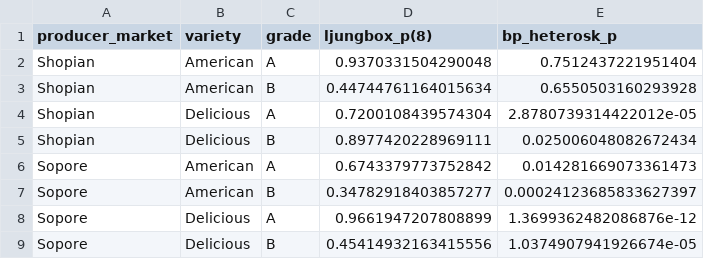
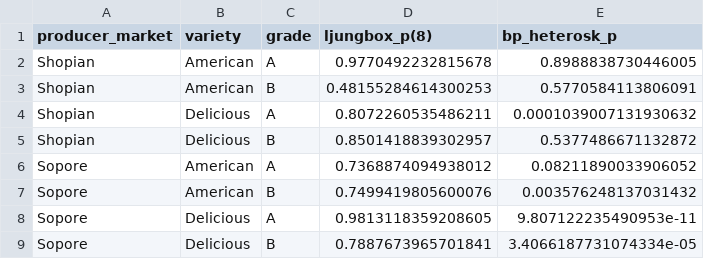
Before and after one commit to marketintelhadp/nascdi-apple-price-transmission, a CSV file: results/nardl/nardl_diagnostics.csv, drawn as a sheet.

```diff
--- a/results/nardl/nardl_diagnostics.csv
+++ b/results/nardl/nardl_diagnostics.csv
@@ -1,9 +1,9 @@
 producer_market,variety,grade,ljungbox_p(8),bp_heterosk_p
-Shopian,American,A,0.9370331504290048,0.7512437221951404
-Shopian,American,B,0.44744761164015634,0.6550503160293928
-Shopian,Delicious,A,0.7200108439574304,2.8780739314422012e-05
-Shopian,Delicious,B,0.8977420228969111,0.025006048082672434
-Sopore,American,A,0.6743379773752842,0.014281669073361473
-Sopore,American,B,0.34782918403857277,0.00024123685833627397
-Sopore,Delicious,A,0.9661947207808899,1.3699362482086876e-12
-Sopore,Delicious,B,0.45414932163415556,1.0374907941926674e-05
+Shopian,American,A,0.9770492232815678,0.8988838730446005
+Shopian,American,B,0.48155284614300253,0.5770584113806091
+Shopian,Delicious,A,0.8072260535486211,0.0001039007131930632
+Shopian,Delicious,B,0.8501418839302957,0.5377486671132872
+Sopore,American,A,0.7368874094938012,0.08211890033906052
+Sopore,American,B,0.7499419805600076,0.003576248137031432
+Sopore,Delicious,A,0.9813118359208605,9.807122235490953e-11
+Sopore,Delicious,B,0.7887673965701841,3.4066187731074334e-05
```
Also changed, not shown: data/model/weekly_model_Shopian_American_A_posneg.csv, data/model/weekly_model_Shopian_American_B_posneg.csv, 11 other files.
